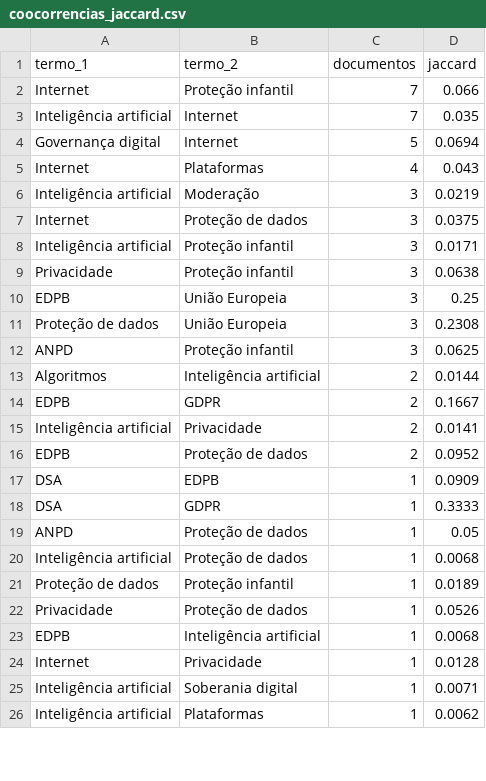
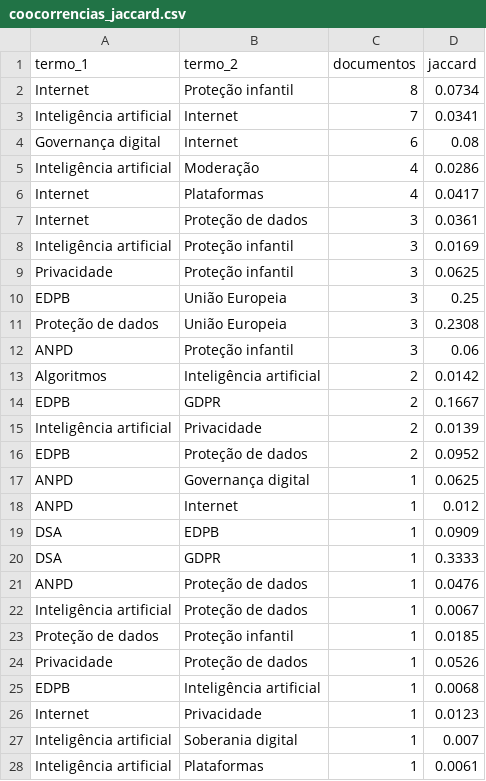
Before and after one commit to anamacao/FAPESP-PIBIC-scrapping, a CSV file: reports/curadoria/latest/coocorrencias_jaccard.csv, drawn as a sheet; only a part is shown; the diff covers the shown part only.

```diff
--- a/reports/curadoria/latest/coocorrencias_jaccard.csv
+++ b/reports/curadoria/latest/coocorrencias_jaccard.csv
@@ -1,26 +1,28 @@
 termo_1,termo_2,documentos,jaccard
-Internet,Proteção infantil,7,0.066
-Inteligência artificial,Internet,7,0.035
-Governança digital,Internet,5,0.0694
-Internet,Plataformas,4,0.043
-Inteligência artificial,Moderação,3,0.0219
-Internet,Proteção de dados,3,0.0375
-Inteligência artificial,Proteção infantil,3,0.0171
-Privacidade,Proteção infantil,3,0.0638
+Internet,Proteção infantil,8,0.0734
+Inteligência artificial,Internet,7,0.0341
+Governança digital,Internet,6,0.08
+Inteligência artificial,Moderação,4,0.0286
+Internet,Plataformas,4,0.0417
+Internet,Proteção de dados,3,0.0361
+Inteligência artificial,Proteção infantil,3,0.0169
+Privacidade,Proteção infantil,3,0.0625
 EDPB,União Europeia,3,0.25
 Proteção de dados,União Europeia,3,0.2308
-ANPD,Proteção infantil,3,0.0625
-Algoritmos,Inteligência artificial,2,0.0144
+ANPD,Proteção infantil,3,0.06
+Algoritmos,Inteligência artificial,2,0.0142
 EDPB,GDPR,2,0.1667
-Inteligência artificial,Privacidade,2,0.0141
+Inteligência artificial,Privacidade,2,0.0139
 EDPB,Proteção de dados,2,0.0952
+ANPD,Governança digital,1,0.0625
+ANPD,Internet,1,0.012
 DSA,EDPB,1,0.0909
 DSA,GDPR,1,0.3333
-ANPD,Proteção de dados,1,0.05
-Inteligência artificial,Proteção de dados,1,0.0068
-Proteção de dados,Proteção infantil,1,0.0189
+ANPD,Proteção de dados,1,0.0476
+Inteligência artificial,Proteção de dados,1,0.0067
+Proteção de dados,Proteção infantil,1,0.0185
 Privacidade,Proteção de dados,1,0.0526
 EDPB,Inteligência artificial,1,0.0068
-Internet,Privacidade,1,0.0128
-Inteligência artificial,Soberania digital,1,0.0071
-Inteligência artificial,Plataformas,1,0.0062
+Internet,Privacidade,1,0.0123
+Inteligência artificial,Soberania digital,1,0.007
+Inteligência artificial,Plataformas,1,0.0061
```
Also changed, not shown: 4 edited cells elsewhere in this file, data/analysis/evidencias_tematicas.csv, reports/curadoria/latest/scrapers/candidatas_janela.csv, 30 other files.
